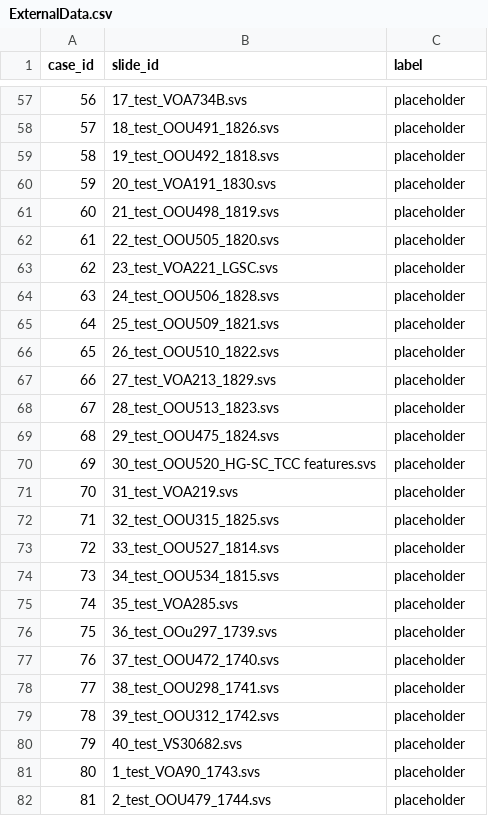
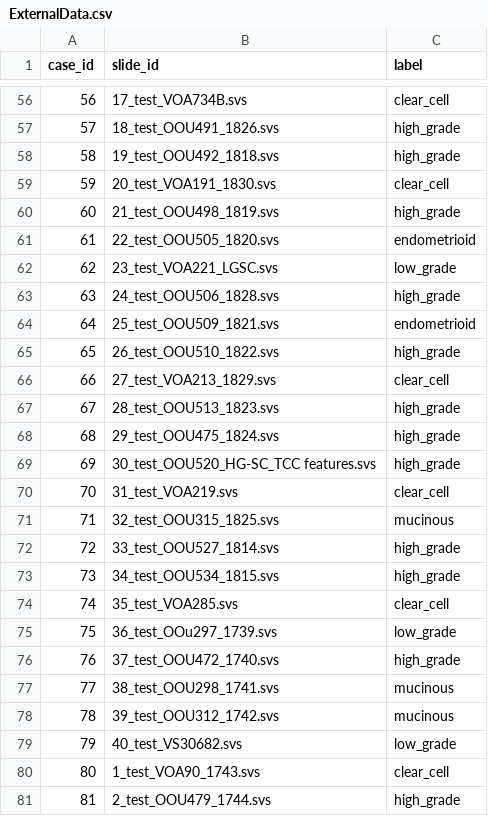
Before and after one commit to scjjb/Ovarian_Features, a CSV file: dataset_csv/ExternalData.csv, drawn as a sheet; only a part is shown, gaps mark what is left out; the diff covers the shown part only.

```diff
--- a/dataset_csv/ExternalData.csv
+++ b/dataset_csv/ExternalData.csv
@@ -57,26 +56,26 @@ case_id,slide_id,label
-56,17_test_VOA734B.svs,placeholder
-57,18_test_OOU491_1826.svs,placeholder
-58,19_test_OOU492_1818.svs,placeholder
-59,20_test_VOA191_1830.svs,placeholder
-60,21_test_OOU498_1819.svs,placeholder
-61,22_test_OOU505_1820.svs,placeholder
-62,23_test_VOA221_LGSC.svs,placeholder
-63,24_test_OOU506_1828.svs,placeholder
-64,25_test_OOU509_1821.svs,placeholder
-65,26_test_OOU510_1822.svs,placeholder
-66,27_test_VOA213_1829.svs,placeholder
-67,28_test_OOU513_1823.svs,placeholder
-68,29_test_OOU475_1824.svs,placeholder
-69,30_test_OOU520_HG-SC_TCC features.svs,placeholder
-70,31_test_VOA219.svs,placeholder
-71,32_test_OOU315_1825.svs,placeholder
-72,33_test_OOU527_1814.svs,placeholder
-73,34_test_OOU534_1815.svs,placeholder
-74,35_test_VOA285.svs,placeholder
-75,36_test_OOu297_1739.svs,placeholder
-76,37_test_OOU472_1740.svs,placeholder
-77,38_test_OOU298_1741.svs,placeholder
-78,39_test_OOU312_1742.svs,placeholder
-79,40_test_VS30682.svs,placeholder
-80,1_test_VOA90_1743.svs,placeholder
-81,2_test_OOU479_1744.svs,placeholder
+56,17_test_VOA734B.svs,clear_cell
+57,18_test_OOU491_1826.svs,high_grade
+58,19_test_OOU492_1818.svs,high_grade
+59,20_test_VOA191_1830.svs,clear_cell
+60,21_test_OOU498_1819.svs,high_grade
+61,22_test_OOU505_1820.svs,endometrioid
+62,23_test_VOA221_LGSC.svs,low_grade
+63,24_test_OOU506_1828.svs,high_grade
+64,25_test_OOU509_1821.svs,endometrioid
+65,26_test_OOU510_1822.svs,high_grade
+66,27_test_VOA213_1829.svs,clear_cell
+67,28_test_OOU513_1823.svs,high_grade
+68,29_test_OOU475_1824.svs,high_grade
+69,30_test_OOU520_HG-SC_TCC features.svs,high_grade
+70,31_test_VOA219.svs,clear_cell
+71,32_test_OOU315_1825.svs,mucinous
+72,33_test_OOU527_1814.svs,high_grade
+73,34_test_OOU534_1815.svs,high_grade
+74,35_test_VOA285.svs,clear_cell
+75,36_test_OOu297_1739.svs,low_grade
+76,37_test_OOU472_1740.svs,high_grade
+77,38_test_OOU298_1741.svs,mucinous
+78,39_test_OOU312_1742.svs,mucinous
+79,40_test_VS30682.svs,low_grade
+80,1_test_VOA90_1743.svs,clear_cell
+81,2_test_OOU479_1744.svs,high_grade
```
Also changed, not shown: 1 removed row and 54 edited cells elsewhere in this file.
